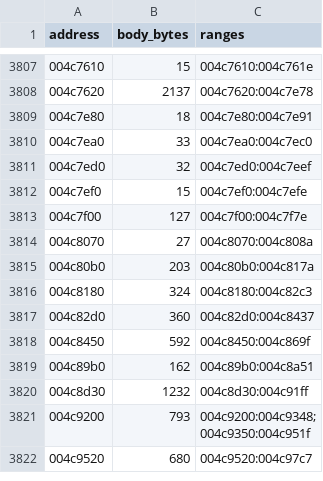
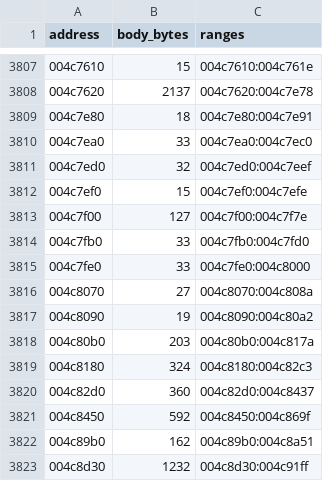
Before and after one commit to w84april/thug2, a TSV file: progress/function-inventory.tsv, drawn as a sheet; only a part is shown, gaps mark what is left out; the shorter side is filled out with more unchanged rows; the diff names each change by its address in the sheet, - before the commit and + after, or states it on an @@ line.

```diff
--- a/progress/function-inventory.tsv
+++ b/progress/function-inventory.tsv
+row 3814: 004c7fb0 | 33 | 004c7fb0:004c7fd0
+row 3815: 004c7fe0 | 33 | 004c7fe0:004c8000
+row 3817: 004c8090 | 19 | 004c8090:004c80a2
```
Also changed, not shown: 42 other files.
